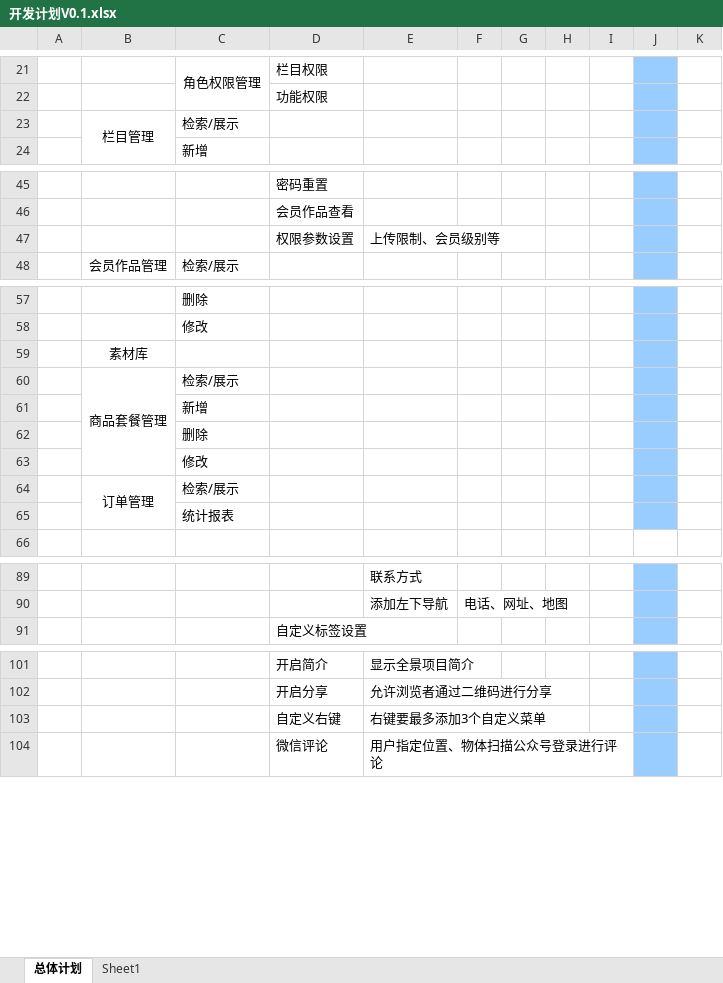
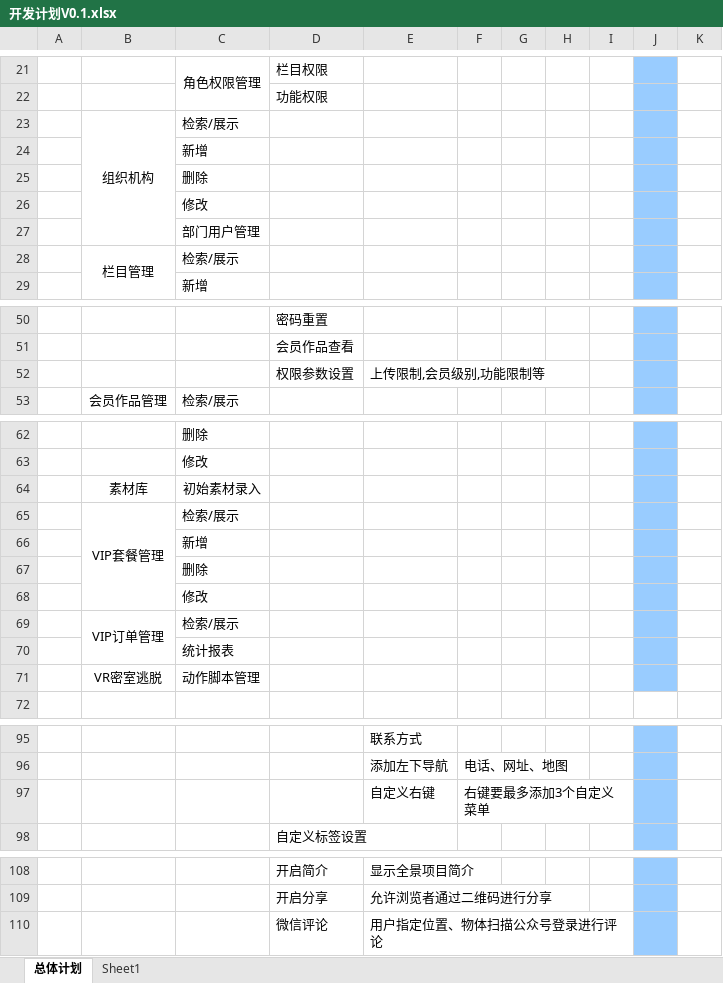
Before and after one commit to gotoworld/sc-framework, an Excel workbook: doc/开发计划V0.1.xlsx, sheet 总体计划, drawn as a sheet; only a part is shown, gaps mark what is left out; values as stored, in another font and other column widths than the file's, no borders; conditional formats not drawn; removed rows and columns are numbered as before the commit, all else as after; the diff names each change by its address in the sheet, - before the commit and + after, or states it on an @@ line.

```diff
--- a/doc/开发计划V0.1.xlsx (sheet 总体计划)
+++ b/doc/开发计划V0.1.xlsx (sheet 总体计划)
+row 23:  | 组织机构 | 检索/展示
+row 24:  |  | 新增
+row 25:  |  | 删除
+row 26:  |  | 修改
+row 27:  |  | 部门用户管理
-E52: 上传限制、会员级别等
+E52: 上传限制,会员级别,功能限制等
-C64: (empty)
+C64: 初始素材录入
-B65: 商品套餐管理
+B65: VIP套餐管理
-B69: 订单管理
+B69: VIP订单管理
+row 71:  | VR密室逃脱 | 动作脚本管理
+row 97:  |  |  |  | 自定义右键 | 右键要最多添加3个自定义菜单
-row 103:  |  |  | 自定义右键 | 右键要最多添加3个自定义菜单
```
Also changed, not shown: 2 other files.
